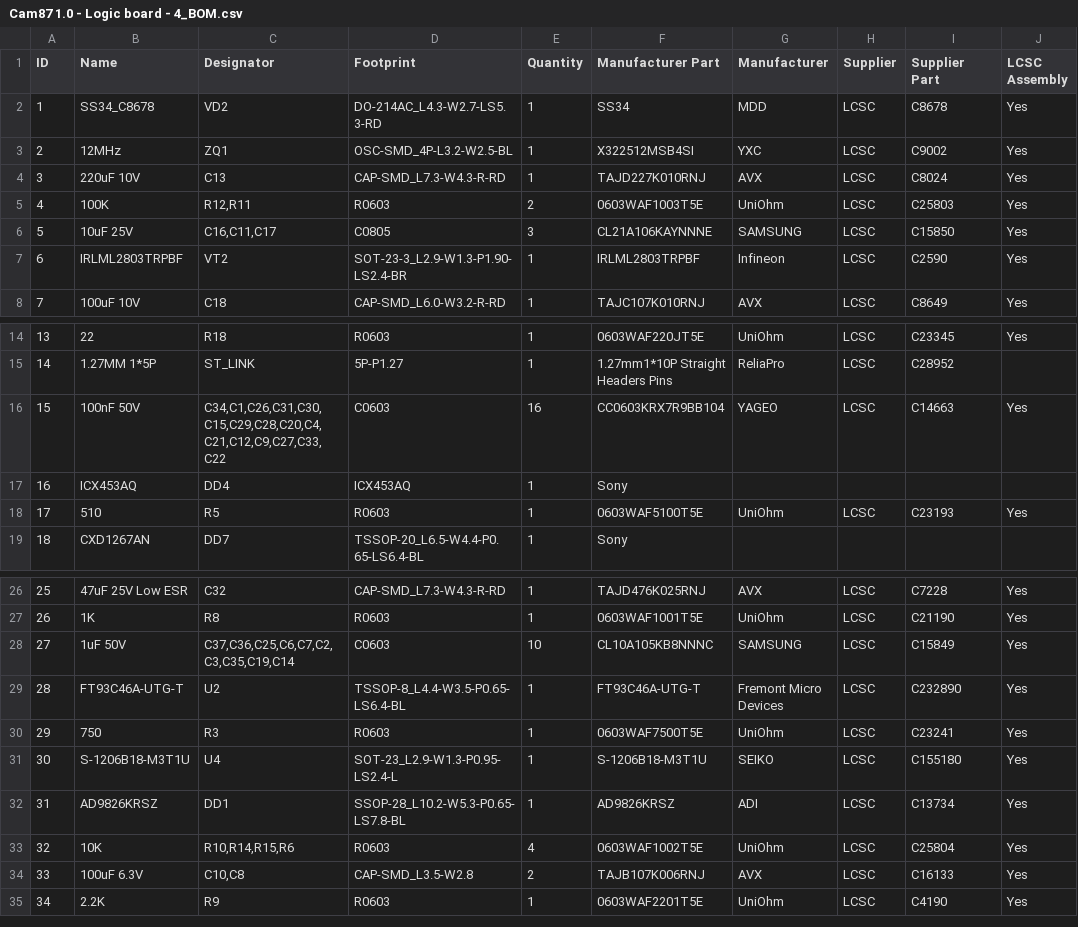
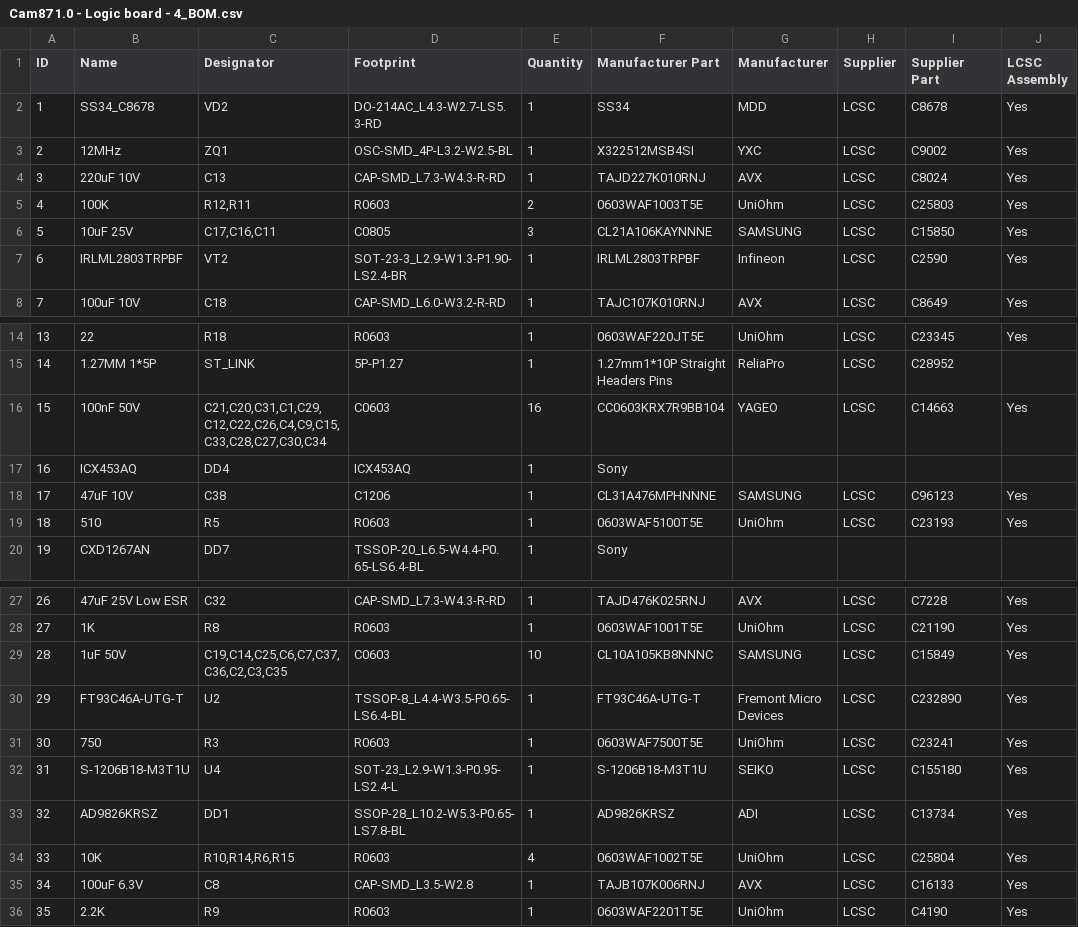
Before and after one commit to lordzurp/Cam87, a CSV file: logic_board/Cam87 1.0 - Logic board - 4_BOM.csv, drawn as a sheet; only a part is shown, gaps mark what is left out; addresses are those after the commit; the diff names each change by its address in the sheet, - before the commit and + after, or states it on an @@ line.

```diff
--- a/logic_board/Cam87 1.0 - Logic board - 4_BOM.csv
+++ b/logic_board/Cam87 1.0 - Logic board - 4_BOM.csv
-C6 (Designator): C16,C11,C17
+C6 (Designator): C17,C16,C11
-C16 (Designator): C34,C1,C26,C31,C30,C15,C29,C28,C20,C4,C21,C12,C9,C27,C33,C22
+C16 (Designator): C21,C20,C31,C1,C29,C12,C22,C26,C4,C9,C15,C33,C28,C27,C30,C34
+row 18: 17 | 47uF 10V | C38 | C1206 | 1 | CL31A476MPHNNNE | SAMSUNG | LCSC | C96123 | Yes
@@ column A (ID) renumbered from row 19 down @@
-C29 (Designator): C37,C36,C25,C6,C7,C2,C3,C35,C19,C14
+C29 (Designator): C19,C14,C25,C6,C7,C37,C36,C2,C3,C35
-C34 (Designator): R10,R14,R15,R6
+C34 (Designator): R10,R14,R6,R15
-C35 (Designator): C10,C8
+C35 (Designator): C8
-E35 (Quantity): 2
+E35 (Quantity): 1
```
Also changed, not shown: logic_board/Cam87 1.0 - Logic board - 5_Pick n Place.csv, 2 other files.
